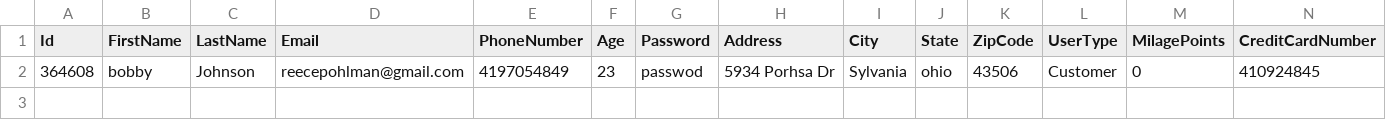
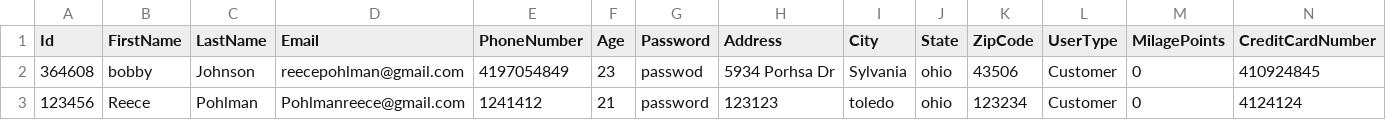
Before and after one commit to pohlman24/Airline-Management-Software, a CSV file: Airline Software/Tables/CustomerDb.csv, drawn as a sheet.

```diff
--- a/Airline Software/Tables/CustomerDb.csv
+++ b/Airline Software/Tables/CustomerDb.csv
@@ -2 +2,2 @@ Id,FirstName,LastName,Email,PhoneNumber,Age,Password,Address,City,State,ZipCode,
 364608,bobby,Johnson,reecepohlman@gmail.com,4197054849,23,passwod,5934 Porhsa Dr,Sylvania,ohio,43506,Customer,0,410924845
+123456,Reece,Pohlman,Pohlmanreece@gmail.com,1241412,21,password,123123,toledo,ohio,123234,Customer,0,4124124
```
Also changed, not shown: 14 other files.
